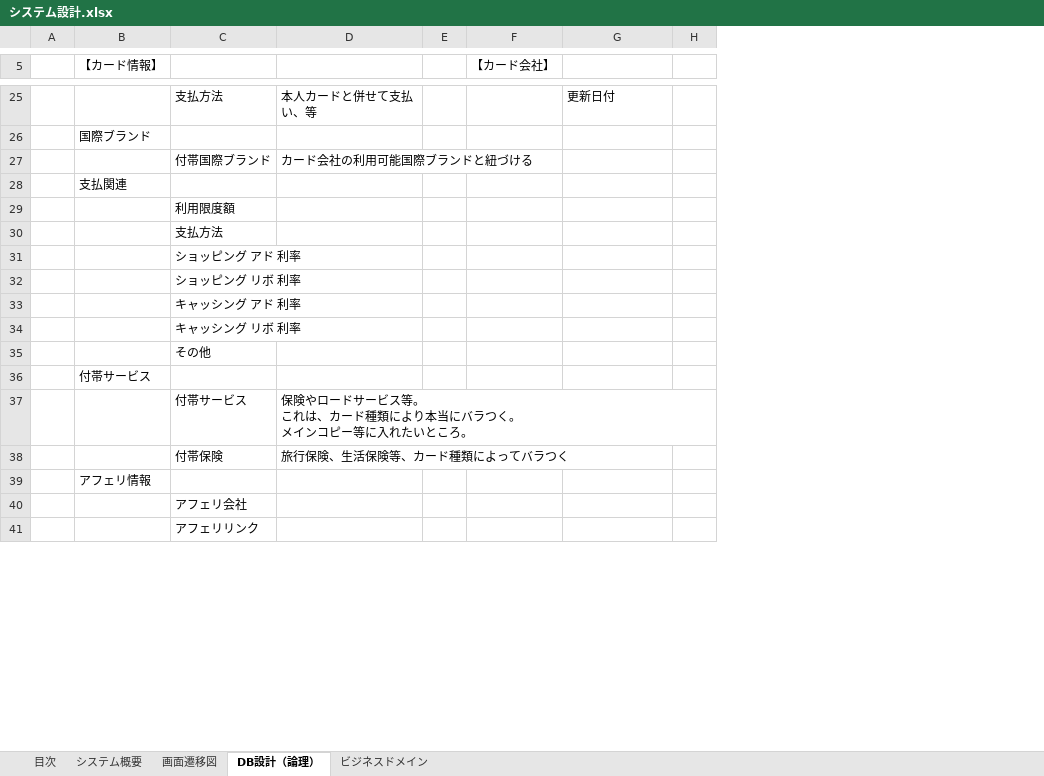
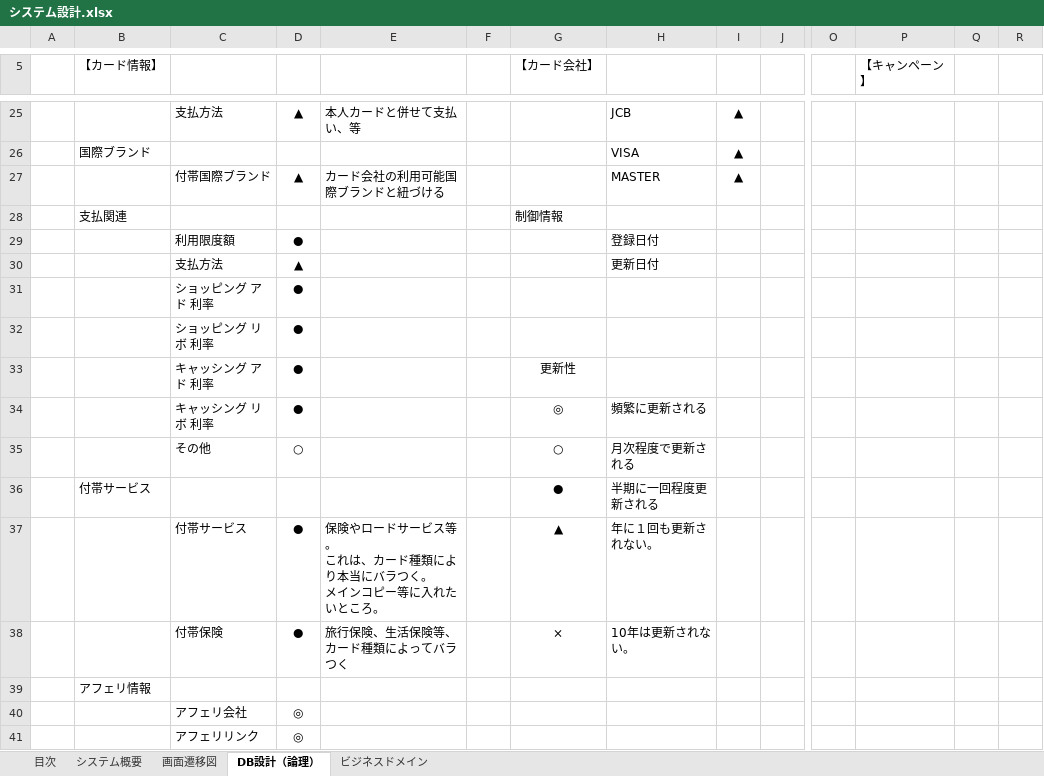
Before and after one commit to TKBOK/rank_cms, an Excel workbook: RANK_CMS(CO_201205--)/01_概要設計/システム設計.xlsx, sheet DB設計（論理）, drawn as a sheet; only a part is shown, gaps mark what is left out; values as stored, in another font and other column widths than the file's, no borders; table styles not drawn; removed rows and columns are numbered as before the commit, all else as after; rows hold the shown columns only; ↵ is a line break in a cell; the diff covers the shown part only; the diff names each change by its address in the sheet, - before the commit and + after, or states it on an @@ line.

```diff
--- a/RANK_CMS(CO_201205--)/01_概要設計/システム設計.xlsx (sheet DB設計（論理）)
+++ b/RANK_CMS(CO_201205--)/01_概要設計/システム設計.xlsx (sheet DB設計（論理）)
+column D, rows 25-33: ▲ |  | ▲ |  | ● | ▲ | ● | ● | ●; rows 40-41: ◎ | ◎
+column I, rows 25-27: all ▲
+column O, empty
+column P (【キャンペーン】), empty
+column Q, empty
+column R, empty
-H25: 更新日付
+H25: JCB
-H26: (empty)
+H26: VISA
-H27: (empty)
+H27: MASTER
-G28 (【カード会社】): (empty)
+G28 (【カード会社】): 制御情報
-H29: (empty)
+H29: 登録日付
-H30: (empty)
+H30: 更新日付
-G33 (【カード会社】): (empty)
+G33 (【カード会社】): 更新性
-row 34:  |  | キャッシング リボ 利率
-row 35:  |  | その他
-row 36:  | 付帯サービス
-row 37:  |  | 付帯サービス | 保険やロードサービス等。 ↵ これは、カード種類により本当にバラつく。 ↵ メインコピー等に入れたいところ。
-row 38:  |  | 付帯保険 | 旅行保険、生活保険等、カード種類によってバラつく
+row 34:  |  | キャッシング リボ 利率 | ● |  |  | ◎ | 頻繁に更新される
+row 35:  |  | その他 | ○ |  |  | ○ | 月次程度で更新される
+row 36:  | 付帯サービス |  |  |  |  | ● | 半期に一回程度更新される
+row 37:  |  | 付帯サービス | ● | 保険やロードサービス等。 ↵ これは、カード種類により本当にバラつく。 ↵ メインコピー等に入れたいところ。 |  | ▲ | 年に１回も更新されない。
+row 38:  |  | 付帯保険 | ● | 旅行保険、生活保険等、カード種類によってバラつく |  | × | 10年は更新されない。
```
Also changed, not shown: 14 added rows and 14 removed rows elsewhere in this sheet, 1 other file.
